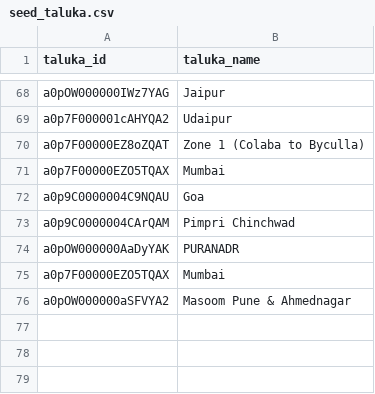
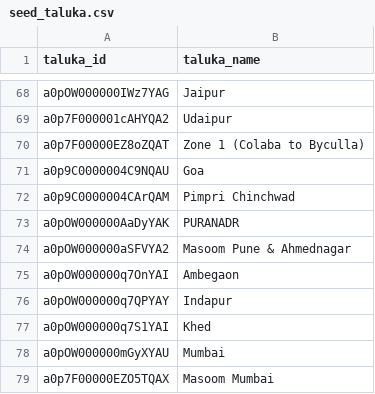
Before and after one commit to Antarang-Foundation/dbt_antarang, a CSV file: seeds/seed_taluka.csv, drawn as a sheet; only a part is shown, gaps mark what is left out.

```diff
--- a/seeds/seed_taluka.csv
+++ b/seeds/seed_taluka.csv
@@ -70,3 +70,2 @@ a0p7F000001cAHYQA2,Udaipur
 a0p7F00000EZ8oZQAT,Zone 1 (Colaba to Byculla)
-a0p7F00000EZO5TQAX,Mumbai
 a0p9C0000004C9NQAU,Goa
@@ -74,3 +73,7 @@ a0p9C0000004CArQAM,Pimpri Chinchwad
 a0pOW000000AaDyYAK,PURANADR
-a0p7F00000EZO5TQAX,Mumbai
 a0pOW000000aSFVYA2,Masoom Pune & Ahmednagar
+a0pOW000000q7OnYAI, Ambegaon
+a0pOW000000q7QPYAY, Indapur
+a0pOW000000q7S1YAI, Khed
+a0pOW000000mGyXYAU, Mumbai
+a0p7F00000EZO5TQAX, Masoom Mumbai
```
Also changed, not shown: seeds/seed_district.csv, 1 other file.
